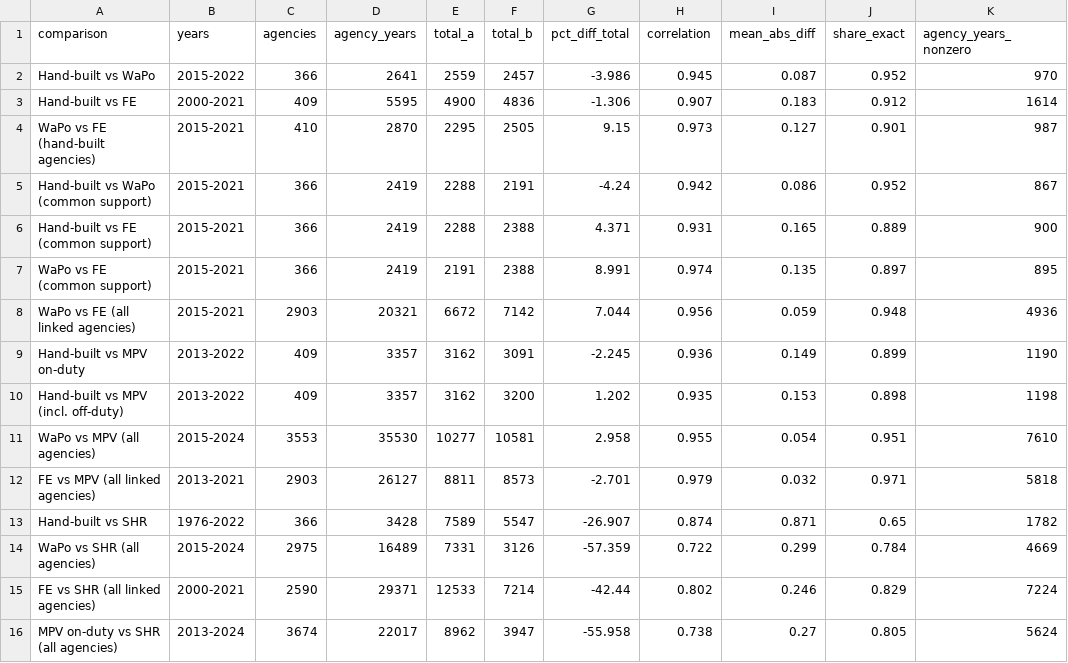
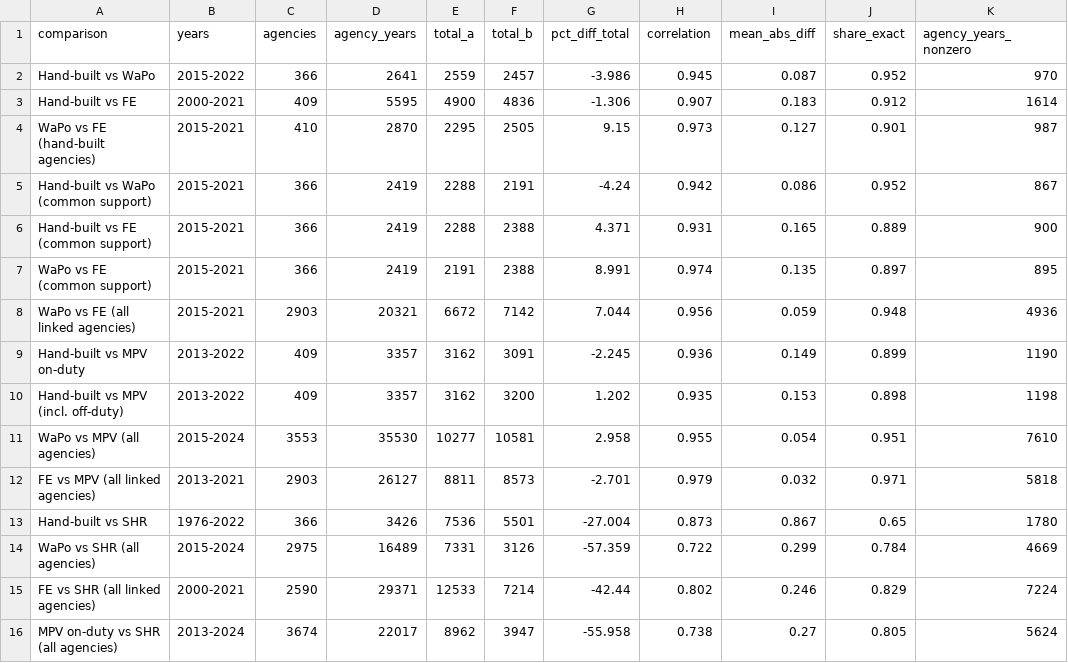
Before and after one commit to jnixy/agency-level-fatal-OIS, a CSV file: output/tables/source_agreement.csv, drawn as a sheet; only a part is shown; the diff names each change by its address in the sheet, - before the commit and + after, or states it on an @@ line.

```diff
--- a/output/tables/source_agreement.csv
+++ b/output/tables/source_agreement.csv
-D13 (agency_years): 3428
+D13 (agency_years): 3426
-E13 (total_a): 7589
+E13 (total_a): 7536
-F13 (total_b): 5547
+F13 (total_b): 5501
-G13 (pct_diff_total): -26.907
+G13 (pct_diff_total): -27.004
-H13 (correlation): 0.874
+H13 (correlation): 0.873
-I13 (mean_abs_diff): 0.871
+I13 (mean_abs_diff): 0.867
-K13 (agency_years_nonzero): 1782
+K13 (agency_years_nonzero): 1780
```
Also changed, not shown: output/tables/then_vs_now.csv, output/tables/trend_index.csv, 15 other files.
